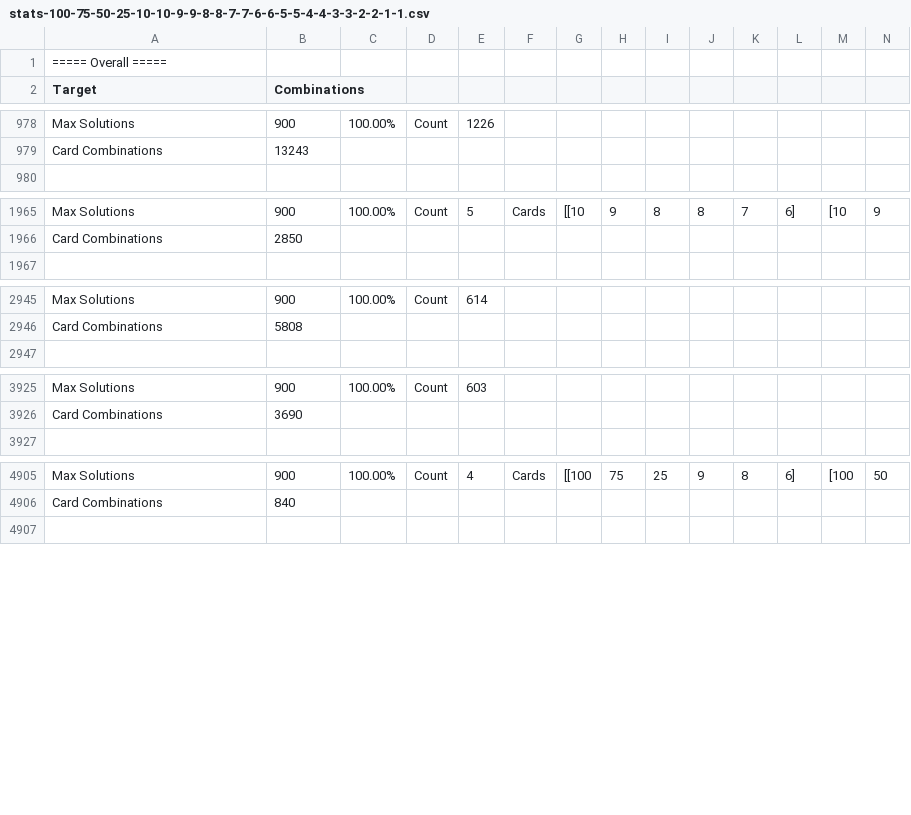
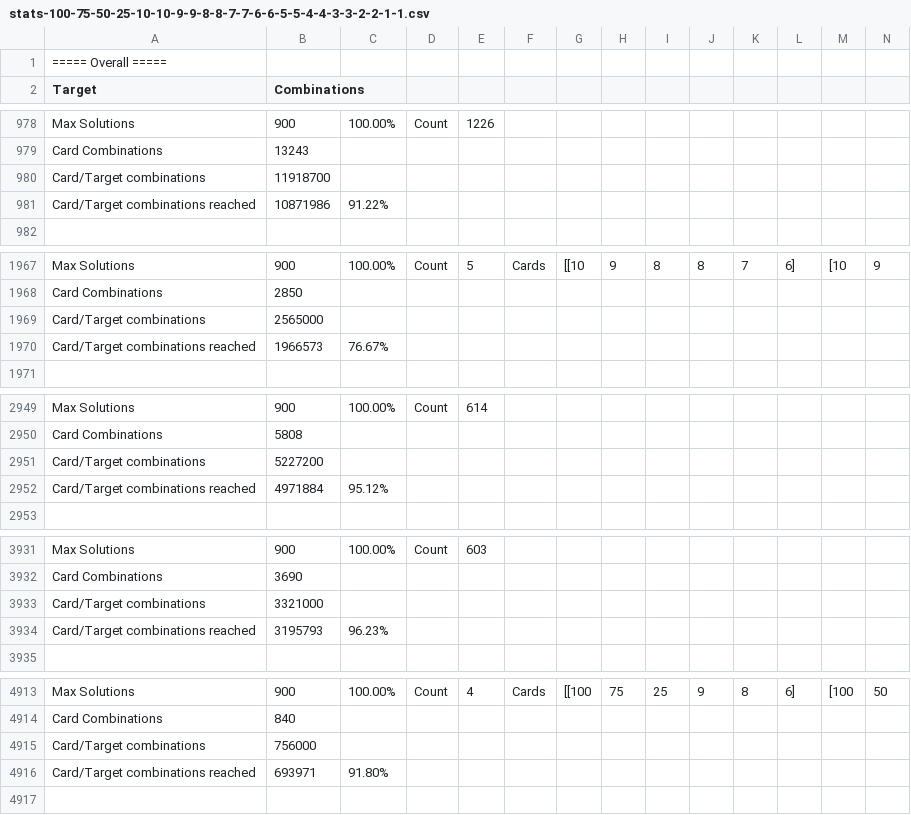
Before and after one commit to andywarduk/countdown_numbers, a CSV file: stats-100-75-50-25-10-10-9-9-8-8-7-7-6-6-5-5-4-4-3-3-2-2-1-1.csv, drawn as a sheet; only a part is shown, gaps mark what is left out; rows hold the shown columns only; the diff covers the shown part only; the diff names each change by its address in the sheet, - before the commit and + after, or states it on an @@ line.

Commit message:
Total combinations

```diff
--- a/stats-100-75-50-25-10-10-9-9-8-8-7-7-6-6-5-5-4-4-3-3-2-2-1-1.csv
+++ b/stats-100-75-50-25-10-10-9-9-8-8-7-7-6-6-5-5-4-4-3-3-2-2-1-1.csv
+row 980: Card/Target combinations | 11918700
+row 981: Card/Target combinations reached | 10871986 | 91.22%
+row 1969: Card/Target combinations | 2565000
+row 1970: Card/Target combinations reached | 1966573 | 76.67%
+row 2951: Card/Target combinations | 5227200
+row 2952: Card/Target combinations reached | 4971884 | 95.12%
+row 3933: Card/Target combinations | 3321000
+row 3934: Card/Target combinations reached | 3195793 | 96.23%
+row 4915: Card/Target combinations | 756000
+row 4916: Card/Target combinations reached | 693971 | 91.80%
```
Also changed, not shown: 2 added rows elsewhere in this file, stats-87-62-37-12-10-10-9-9-8-8-7-7-6-6-5-5-4-4-3-3-2-2-1-1.csv, 1 other file.
